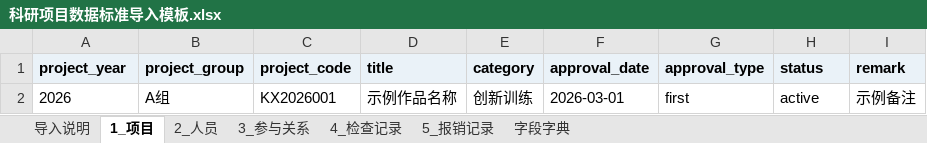
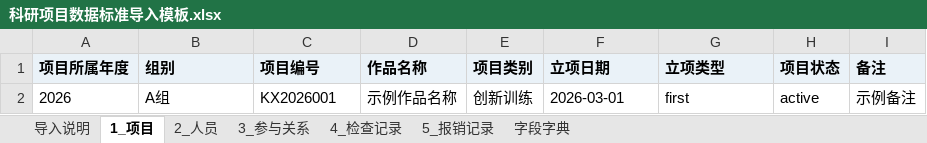
Before and after one commit to yingxiaoyang/kexie_Management-system, an Excel workbook: server/templates/import/科研项目数据标准导入模板.xlsx, sheet 1_项目, drawn as a sheet; values as stored, in another font and other column widths than the file's, no borders; removed rows and columns are numbered as before the commit, all else as after; the diff names each change by its address in the sheet, - before the commit and + after, or states it on an @@ line.

Commit message:
feat: add project imports and application approval flow

```diff
--- a/server/templates/import/科研项目数据标准导入模板.xlsx (sheet 1_项目)
+++ b/server/templates/import/科研项目数据标准导入模板.xlsx (sheet 1_项目)
-row 1: project_year | project_group | project_code | title | category | approval_date | approval_type | status | remark
+row 1: 项目所属年度 | 组别 | 项目编号 | 作品名称 | 项目类别 | 立项日期 | 立项类型 | 项目状态 | 备注
```
Also changed, not shown: sheet 2_人员, sheet 5_报销记录, sheet 3_参与关系, sheet 4_检查记录, sheet 字段字典, 54 other files.
